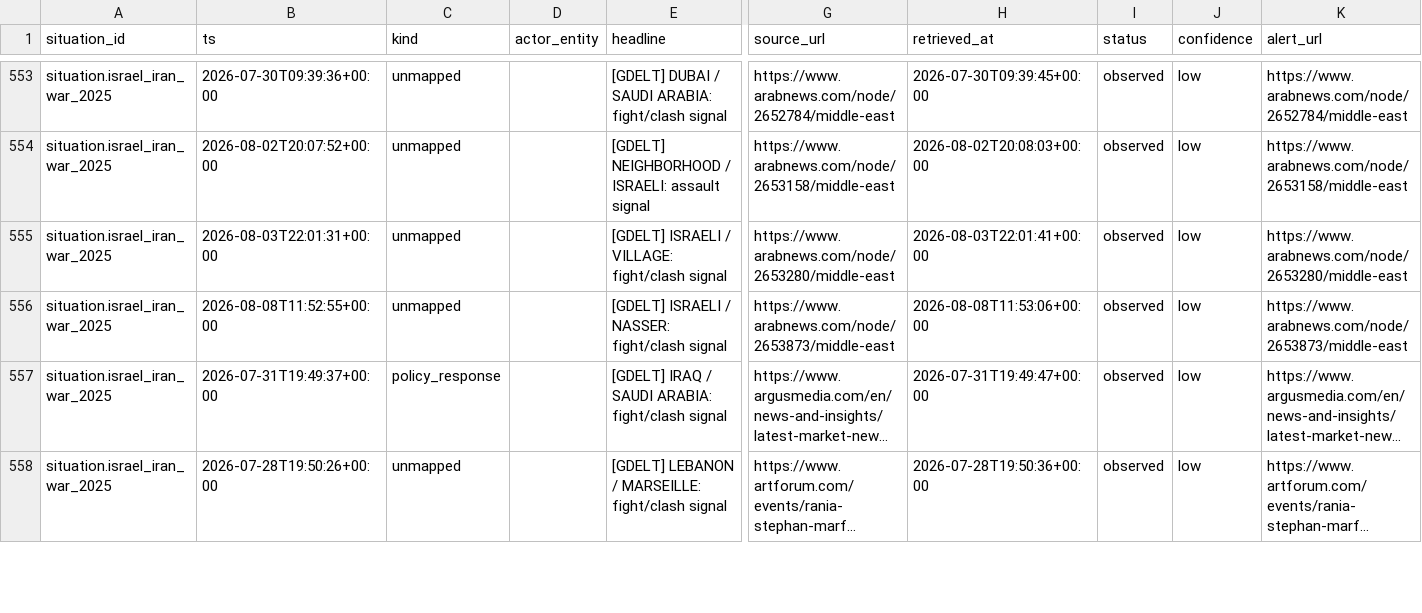
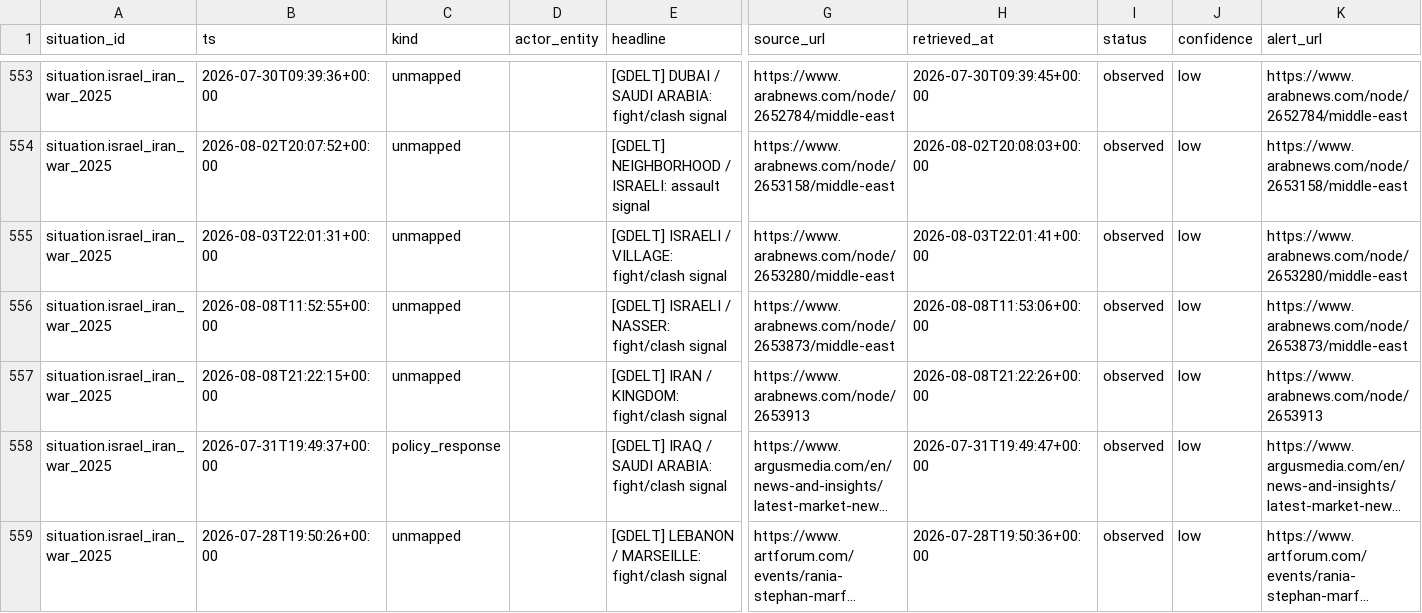
Before and after one commit to josephdelany/ripple-engine, a CSV file: data/state/situation_log.csv, drawn as a sheet; only a part is shown, gaps mark what is left out; long unchanged cells end in …; rows hold the shown columns only; the diff covers the shown part only; the diff names each change by its address in the sheet, - before the commit and + after, or states it on an @@ line.

```diff
--- a/data/state/situation_log.csv
+++ b/data/state/situation_log.csv
+row 557: situation.israel_iran_war_2025 | 2026-08-08T21:22:15+00:00 | unmapped |  | [GDELT] IRAN / KINGDOM: fight/clash signal | https://www.arabnews.com/node/2653913 | 2026-08-08T21:22:26+00:00 | observed | low | https://www.arabnews.com/node/2653913
```
Also changed, not shown: 6 added rows elsewhere in this file, data/alert_queue.csv, 1 other file.
